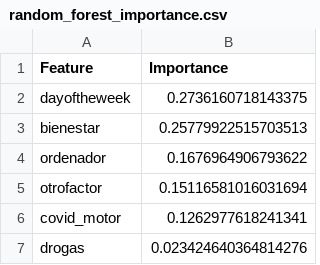
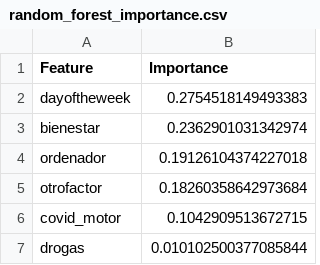
Before and after one commit to luciarevaliente/Mental-Health-and-Pollution-Analysis-in-Barcelona-using-Machine-Learning, a CSV file: data/regression/final_results/random_forest_importance.csv, drawn as a sheet.

```diff
--- a/data/regression/final_results/random_forest_importance.csv
+++ b/data/regression/final_results/random_forest_importance.csv
@@ -1,7 +1,7 @@
 Feature,Importance
-dayoftheweek,0.2736160718143375
-bienestar,0.25779922515703513
-ordenador,0.1676964906793622
-otrofactor,0.15116581016031694
-covid_motor,0.1262977618241341
-drogas,0.023424640364814276
+dayoftheweek,0.2754518149493383
+bienestar,0.2362901031342974
+ordenador,0.19126104374227018
+otrofactor,0.18260358642973684
+covid_motor,0.1042909513672715
+drogas,0.010102500377085844
```
Also changed, not shown: data/regression/final_results/gradient_boosting_importance.csv, 13 other files.
